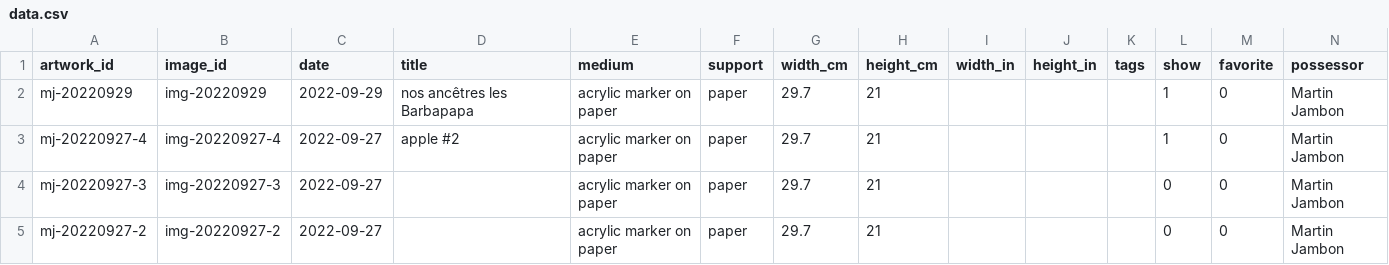
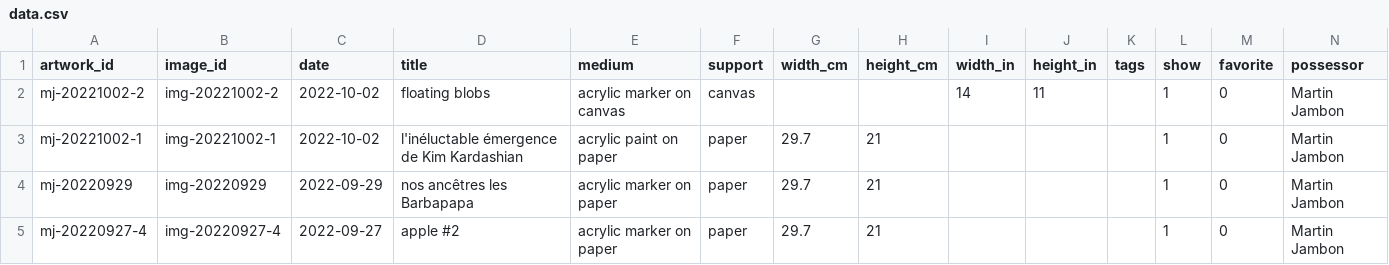
Before and after one commit to mjambon/blog, a CSV file: src/gallery/data.csv, drawn as a sheet; only a part is shown; the shorter side is filled out with more unchanged rows; rows hold the shown columns only; the diff names each change by its address in the sheet, - before the commit and + after, or states it on an @@ line.

```diff
--- a/src/gallery/data.csv
+++ b/src/gallery/data.csv
+row 2: mj-20221002-2 | img-20221002-2 | 2022-10-02 | floating blobs | acrylic marker on canvas | canvas |  |  | 14 | 11 |  | 1 | 0 | Martin Jambon
+row 3: mj-20221002-1 | img-20221002-1 | 2022-10-02 | l'inéluctable émergence de Kim Kardashian | acrylic paint on paper | paper | 29.7 | 21 |  |  |  | 1 | 0 | Martin Jambon
```
Also changed, not shown: 18 other files.
